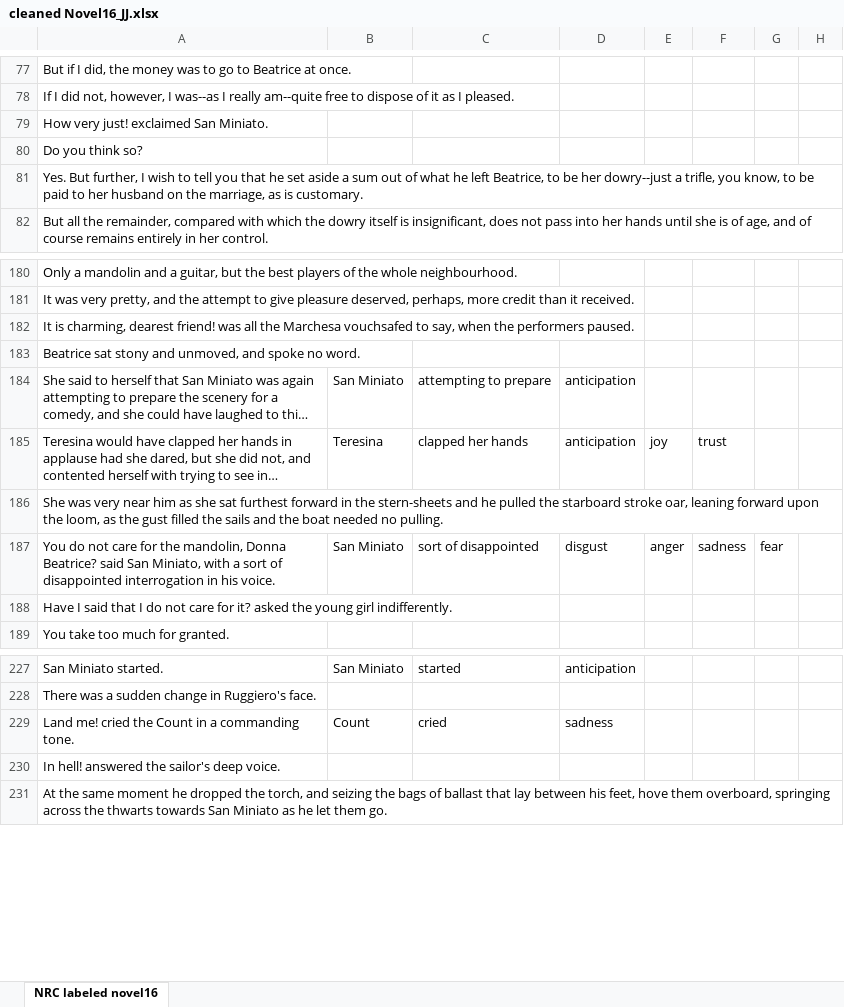
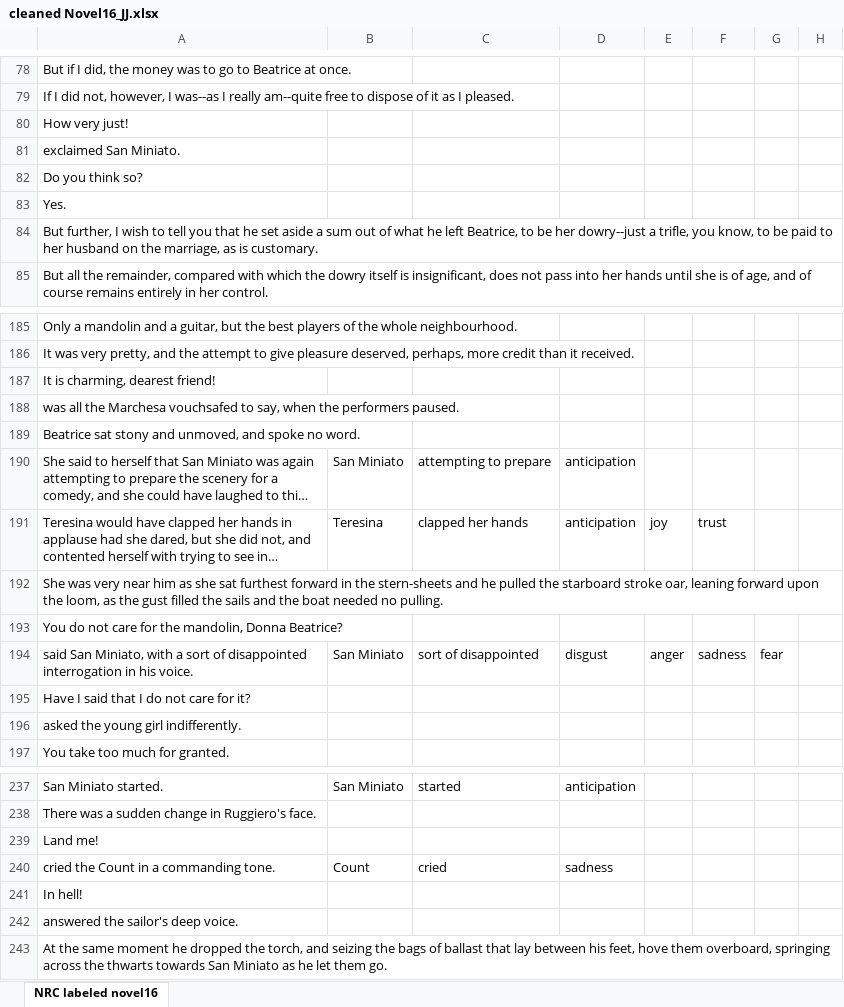
Before and after one commit to JimenezJoshuan/FIU-Programs, an Excel workbook: CAESCIR/Emotion Project/Corpuses/CEN Corpus/CENEmotion_JJ/NewAnnotations/cleaned Novel16_JJ.xlsx, sheet NRC labeled novel16, drawn as a sheet; only a part is shown, gaps mark what is left out; long unchanged cells end in …; values as stored, in another font and other column widths than the file's, no borders; addresses are those after the commit; rows hold the shown columns only; the diff covers the shown part only; the diff names each change by its address in the sheet, - before the commit and + after, or states it on an @@ line.

```diff
--- a/CAESCIR/Emotion Project/Corpuses/CEN Corpus/CENEmotion_JJ/NewAnnotations/cleaned Novel16_JJ.xlsx (sheet NRC labeled novel16)
+++ b/CAESCIR/Emotion Project/Corpuses/CEN Corpus/CENEmotion_JJ/NewAnnotations/cleaned Novel16_JJ.xlsx (sheet NRC labeled novel16)
-A80: How very just! exclaimed San Miniato.
+A80: How very just!
+row 81: exclaimed San Miniato.
-A83: Yes. But further, I wish to tell you that he set aside a sum out of what he left Beatrice, to be her dowry--just a trifle, you know, to be paid to her husband on the marriage, as is customary.
+A83: Yes.
+row 84: But further, I wish to tell you that he set aside a sum out of what he left Beatrice, to be her dowry--just a trifle, you know, to be paid to her husband on the marriage, as is customary.
-A187: …dearest friend! was all the Marchesa vouchsafed to say, when the performers paused.
+A187: …dearest friend!
+row 188: was all the Marchesa vouchsafed to say, when the performers paused.
+row 193: You do not care for the mandolin, Donna Beatrice?
-A194: You do not care for the mandolin, Donna Beatrice? said San…
+A194: said San…
-A195: …for it? asked the young girl indifferently.
+A195: …for it?
+row 196: asked the young girl indifferently.
+row 239: Land me!
-A240: Land me! cried the Count in a commanding tone.
+A240: cried the Count in a commanding tone.
-A241: In hell! answered the sailor's deep voice.
+A241: In hell!
+row 242: answered the sailor's deep voice.
```
Also changed, not shown: 5 added rows and 5 edited cells elsewhere in this sheet, CAESCIR/Emotion Project/Corpuses/CEN Corpus/CENEmotion_JJ/NewAnnotations/cleaned Novel12_JJ.xlsx, CAESCIR/Emotion Project/Corpuses/CEN Corpus/CENEmotion_JJ/NewAnnotations/cleaned Novel17_JJ.xlsx, 10 other files.
